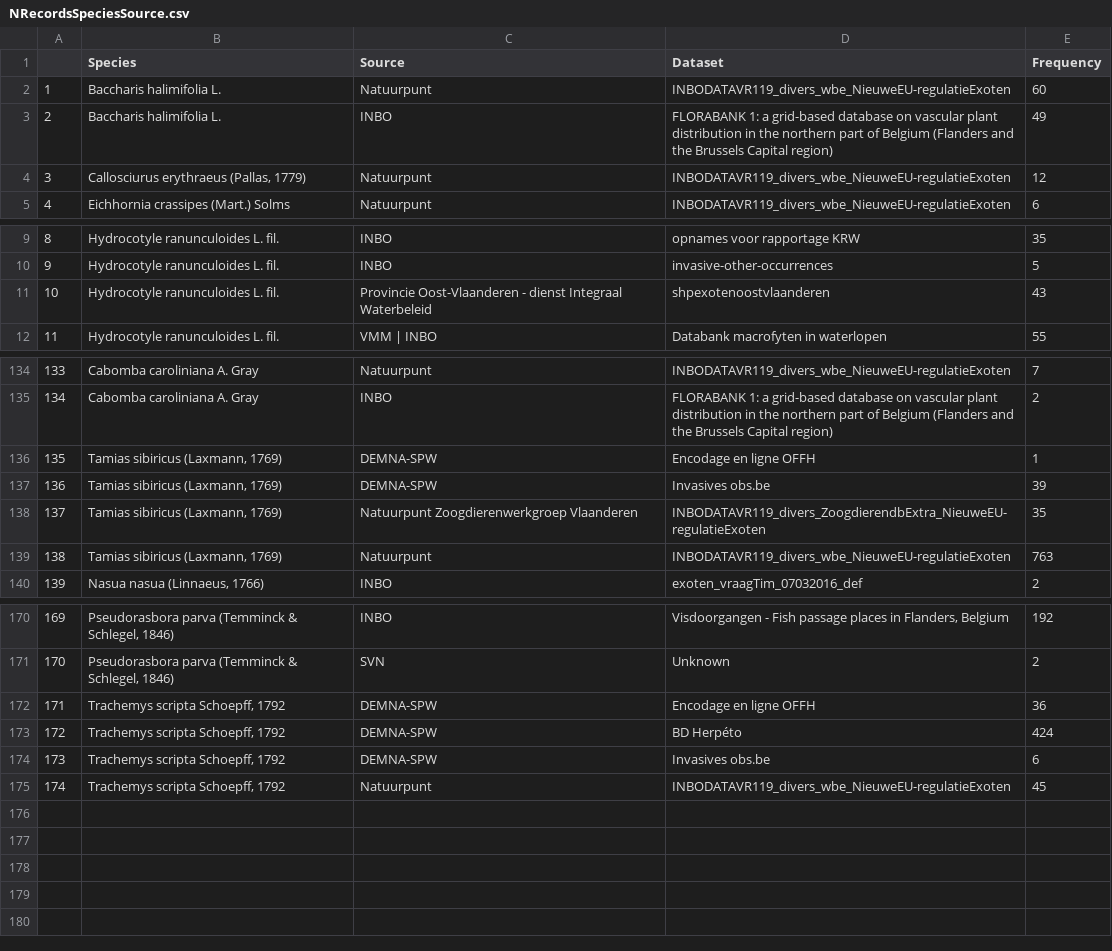
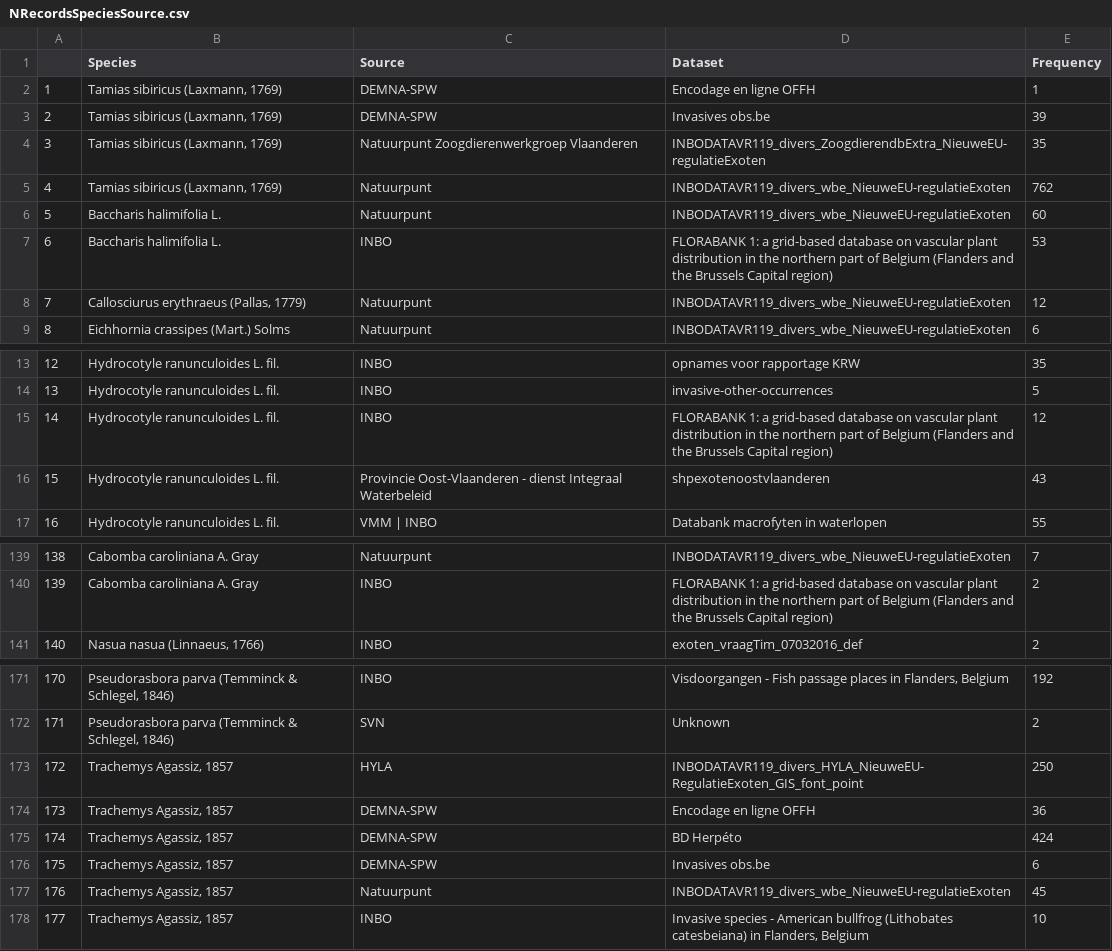
Before and after one commit to SanderDevisscher/EASIN, a CSV file: r-scripts/Outputs/NRecordsSpeciesSource.csv, drawn as a sheet; only a part is shown, gaps mark what is left out; removed rows and columns are numbered as before the commit, all else as after; the diff covers the shown part only; the diff names each change by its address in the sheet, - before the commit and + after, or states it on an @@ line.

Commit message:
Rerun
https://github.com/inbo/alien-species-checklist/issues/85

```diff
--- a/r-scripts/Outputs/NRecordsSpeciesSource.csv
+++ b/r-scripts/Outputs/NRecordsSpeciesSource.csv
@@ row 136 moved to row 2: 1 @@
@@ row 137 moved to row 3: 2 @@
@@ row 138 moved to row 4: 3 @@
+row 5: 4 | Tamias sibiricus (Laxmann, 1769) | Natuurpunt | INBODATAVR119_divers_wbe_NieuweEU-regulatieExoten | 762
@@ column A renumbered between rows 6 and 177 @@
-E7 (Frequency): 49
+E7 (Frequency): 53
+row 15: 14 | Hydrocotyle ranunculoides L. fil. | INBO | FLORABANK 1: a grid-based database on vascular plant distribution in the northern part of Belgium (Flanders and the Brussels Capital region) | 12
-row 139: 138 | Tamias sibiricus (Laxmann, 1769) | Natuurpunt | INBODATAVR119_divers_wbe_NieuweEU-regulatieExoten | 763
+row 173: 172 | Trachemys Agassiz, 1857 | HYLA | INBODATAVR119_divers_HYLA_NieuweEU-RegulatieExoten_GIS_font_point | 250
-B174:B177 (Species): Trachemys scripta Schoepff, 1792
+B174:B177 (Species): Trachemys Agassiz, 1857
+row 178: 177 | Trachemys Agassiz, 1857 | INBO | Invasive species - American bullfrog (Lithobates catesbeiana) in Flanders, Belgium | 10
```
Also changed, not shown: 6 edited cells elsewhere in this file.
